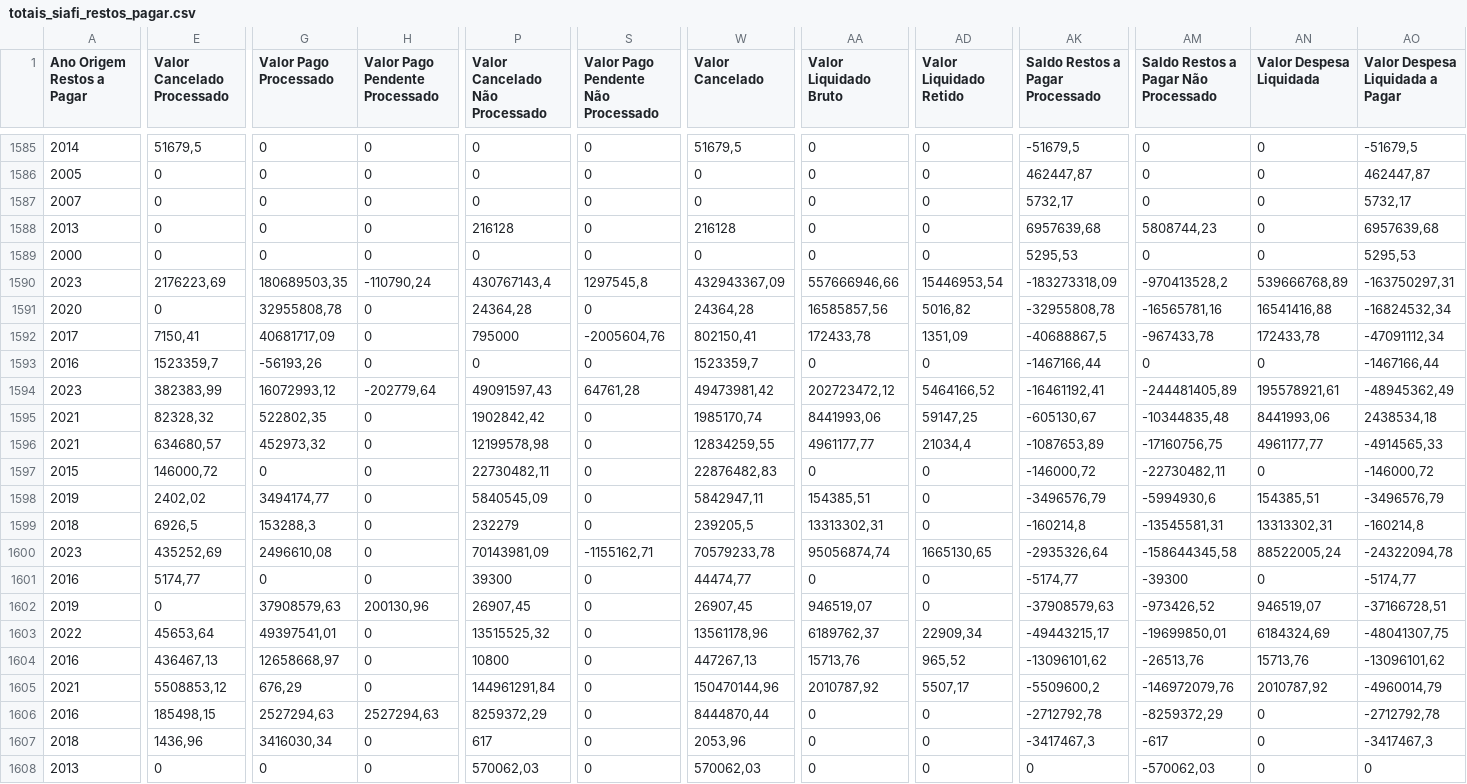
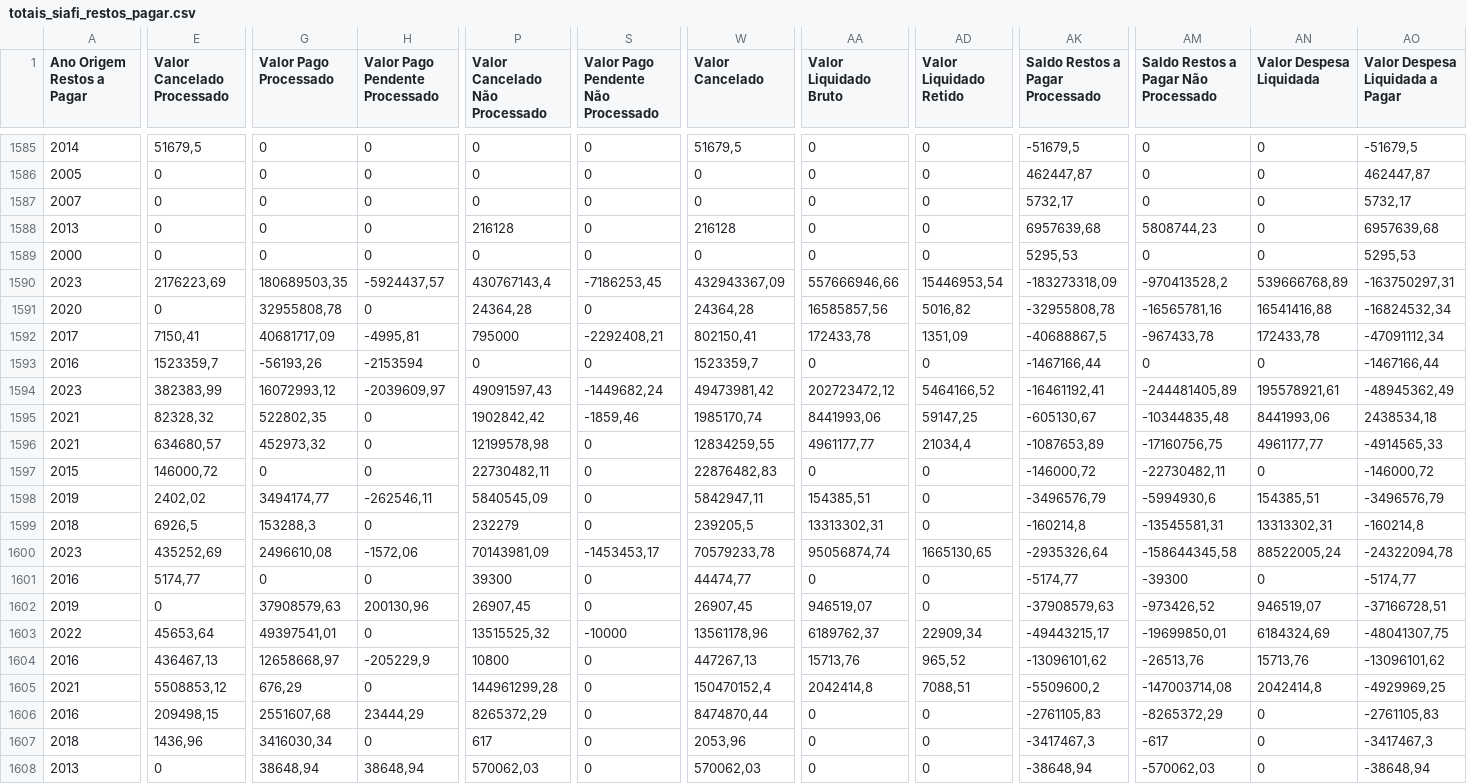
Before and after one commit to splor-mg/dados-totais-armazem-siafi, a CSV file: data-raw/totais_siafi_restos_pagar.csv, drawn as a sheet; only a part is shown, gaps mark what is left out; the diff covers the shown part only; the diff names each change by its address in the sheet, - before the commit and + after, or states it on an @@ line.

```diff
--- a/data-raw/totais_siafi_restos_pagar.csv
+++ b/data-raw/totais_siafi_restos_pagar.csv
-H1590 (Valor Pago Pendente Processado): -110790,24
+H1590 (Valor Pago Pendente Processado): -5924437,57
-S1590: 1297545,8
+S1590: -7186253,45
-H1592 (Valor Pago Pendente Processado): 0
+H1592 (Valor Pago Pendente Processado): -4995,81
-S1592: -2005604,76
+S1592: -2292408,21
-H1593 (Valor Pago Pendente Processado): 0
+H1593 (Valor Pago Pendente Processado): -2153594
-H1594 (Valor Pago Pendente Processado): -202779,64
+H1594 (Valor Pago Pendente Processado): -2039609,97
-S1594: 64761,28
+S1594: -1449682,24
-S1595: 0
+S1595: -1859,46
-H1598 (Valor Pago Pendente Processado): 0
+H1598 (Valor Pago Pendente Processado): -262546,11
-H1600 (Valor Pago Pendente Processado): 0
+H1600 (Valor Pago Pendente Processado): -1572,06
-S1600: -1155162,71
+S1600: -1453453,17
-S1603: 0
+S1603: -10000
-H1604 (Valor Pago Pendente Processado): 0
+H1604 (Valor Pago Pendente Processado): -205229,9
-P1605 (Valor Cancelado Não Processado): 144961291,84
+P1605 (Valor Cancelado Não Processado): 144961299,28
-W1605 (Valor Cancelado): 150470144,96
+W1605 (Valor Cancelado): 150470152,4
-AA1605 (Valor Liquidado Bruto): 2010787,92
+AA1605 (Valor Liquidado Bruto): 2042414,8
-AD1605 (Valor Liquidado Retido): 5507,17
+AD1605 (Valor Liquidado Retido): 7088,51
-AM1605: -146972079,76
+AM1605: -147003714,08
-AN1605 (Valor Despesa Liquidada): 2010787,92
+AN1605 (Valor Despesa Liquidada): 2042414,8
-AO1605 (Valor Despesa Liquidada a Pagar): -4960014,79
+AO1605 (Valor Despesa Liquidada a Pagar): -4929969,25
-E1606 (Valor Cancelado Processado): 185498,15
+E1606 (Valor Cancelado Processado): 209498,15
-G1606 (Valor Pago Processado): 2527294,63
+G1606 (Valor Pago Processado): 2551607,68
-H1606 (Valor Pago Pendente Processado): 2527294,63
+H1606 (Valor Pago Pendente Processado): 23444,29
-P1606 (Valor Cancelado Não Processado): 8259372,29
+P1606 (Valor Cancelado Não Processado): 8265372,29
-W1606 (Valor Cancelado): 8444870,44
+W1606 (Valor Cancelado): 8474870,44
-AK1606 (Saldo Restos a Pagar Processado): -2712792,78
+AK1606 (Saldo Restos a Pagar Processado): -2761105,83
-AM1606: -8259372,29
+AM1606: -8265372,29
-AO1606 (Valor Despesa Liquidada a Pagar): -2712792,78
+AO1606 (Valor Despesa Liquidada a Pagar): -2761105,83
-G1608 (Valor Pago Processado): 0
+G1608 (Valor Pago Processado): 38648,94
-H1608 (Valor Pago Pendente Processado): 0
+H1608 (Valor Pago Pendente Processado): 38648,94
-AK1608 (Saldo Restos a Pagar Processado): 0
+AK1608 (Saldo Restos a Pagar Processado): -38648,94
-AO1608 (Valor Despesa Liquidada a Pagar): 0
+AO1608 (Valor Despesa Liquidada a Pagar): -38648,94
```
Also changed, not shown: 129 edited cells elsewhere in this file, data-raw/totais_siafi_execucao_cota_current.csv, data-raw/totais_siafi_execucao_current.csv, 4 other files.
